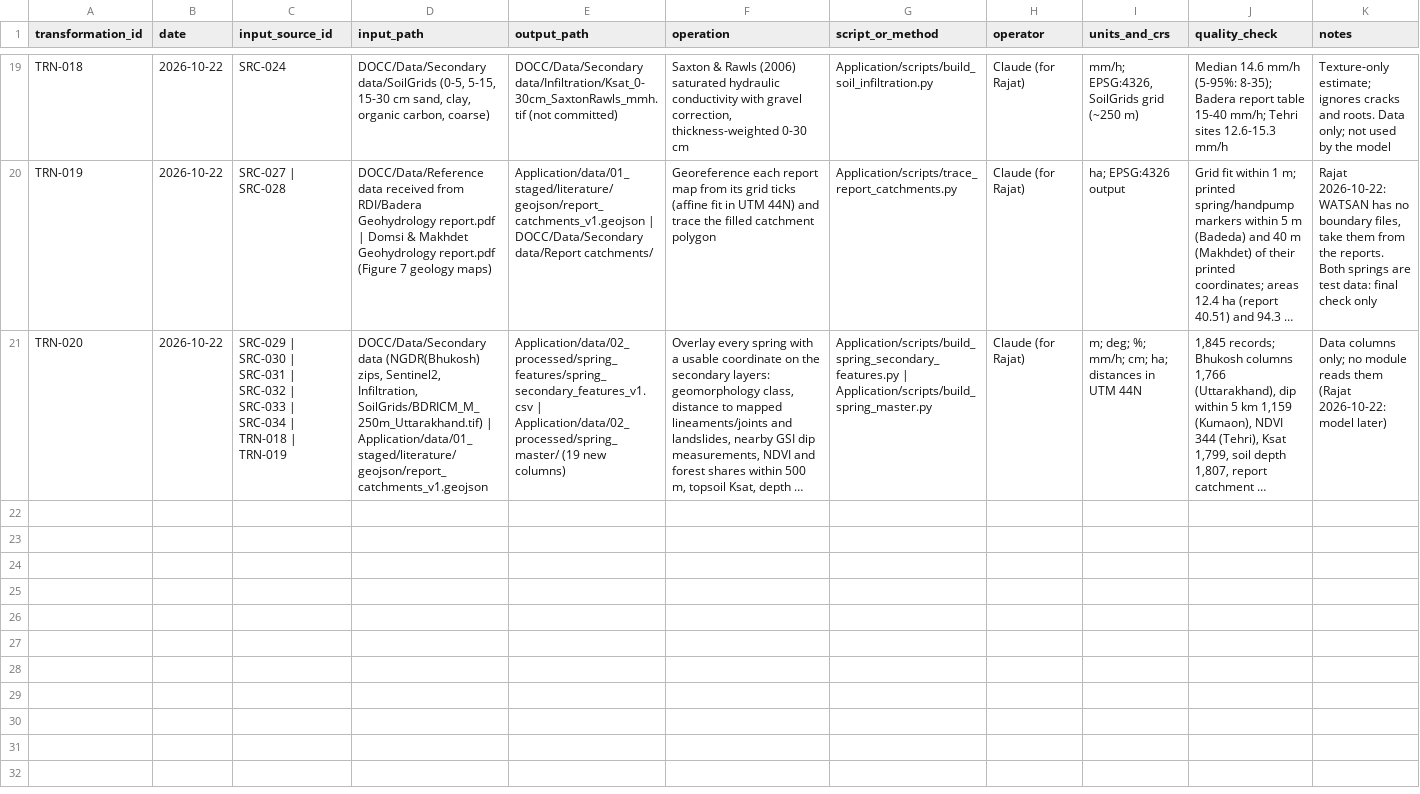
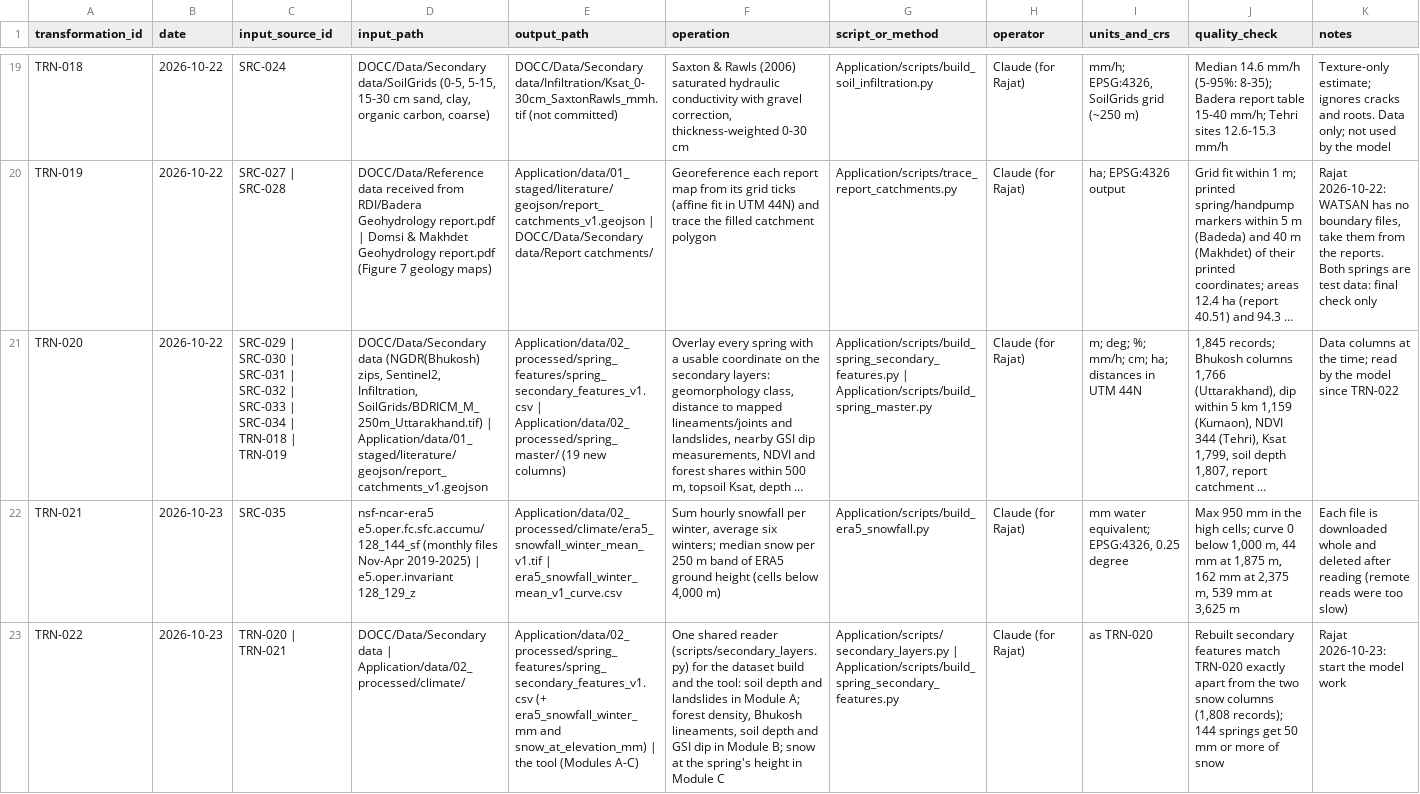
Before and after one commit to pgp25rajat-cmyk/rdi-watsan-springshed-decision-support, a CSV file: docs/source-register/transformation-log.csv, drawn as a sheet; only a part is shown, gaps mark what is left out; long unchanged cells end in …; the diff names each change by its address in the sheet, - before the commit and + after, or states it on an @@ line.

```diff
--- a/docs/source-register/transformation-log.csv
+++ b/docs/source-register/transformation-log.csv
-K21 (notes): Data columns only; no module reads them (Rajat 2026-10-22: model later)
+K21 (notes): Data columns at the time; read by the model since TRN-022
+row 22: TRN-021 | 2026-10-23 | SRC-035 | nsf-ncar-era5 e5.oper.fc.sfc.accumu/128_144_sf (monthly files Nov-Apr 2019-2025) | e5.oper.invariant 128_129_z | Application/data/02_processed/climate/era5_snowfall_winter_mean_v1.tif | era5_snowfall_winter_mean_v1_curve.csv | Sum hourly snowfall per winter, average six winters; median snow per 250 m band of ERA5 ground height (cells below 4,000 m) | Application/scripts/build_era5_snowfall.py | Claude (for Rajat) | mm water equivalent; EPSG:4326, 0.25 degree | Max 950 mm in the high cells; curve 0 below 1,000 m, 44 mm at 1,875 m, 162 mm at 2,375 m, 539 mm at 3,625 m | Each file is downloaded whole and deleted after reading (remote reads were too slow)
+row 23: TRN-022 | 2026-10-23 | TRN-020 | TRN-021 | DOCC/Data/Secondary data | Application/data/02_processed/climate/ | Application/data/02_processed/spring_features/spring_secondary_features_v1.csv (+ era5_snowfall_winter_mm and snow_at_elevation_mm) | the tool (Modules A-C) | One shared reader (scripts/secondary_layers.py) for the dataset build and the tool: soil depth and landslides in Module A; forest density, Bhukosh lineaments, soil depth and GSI dip in Module B; snow at the spring's height in Module C | Application/scripts/secondary_layers.py | Application/scripts/build_spring_secondary_features.py | Claude (for Rajat) | as TRN-020 | Rebuilt secondary features match TRN-020 exactly apart from the two snow columns (1,808 records); 144 springs get 50 mm or more of snow | Rajat 2026-10-23: start the model work
```
Also changed, not shown: data/02_processed/spring_master/spring_master_v1_data_dictionary.csv, data/02_processed/spring_master/spring_master_v1_fill_summary.csv, 47 other files.
